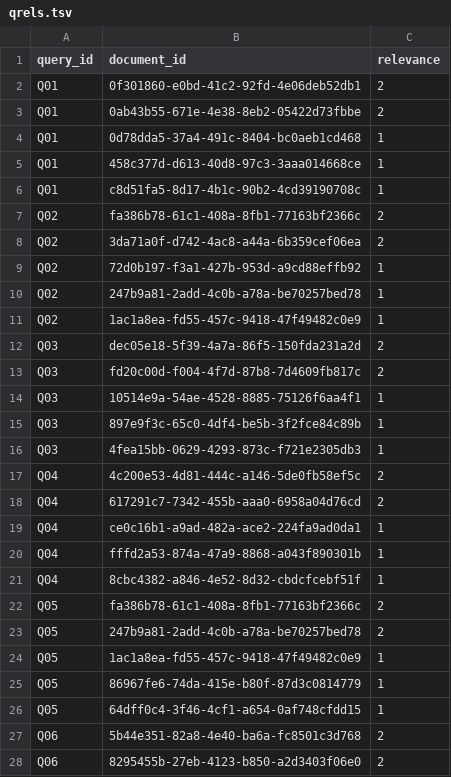
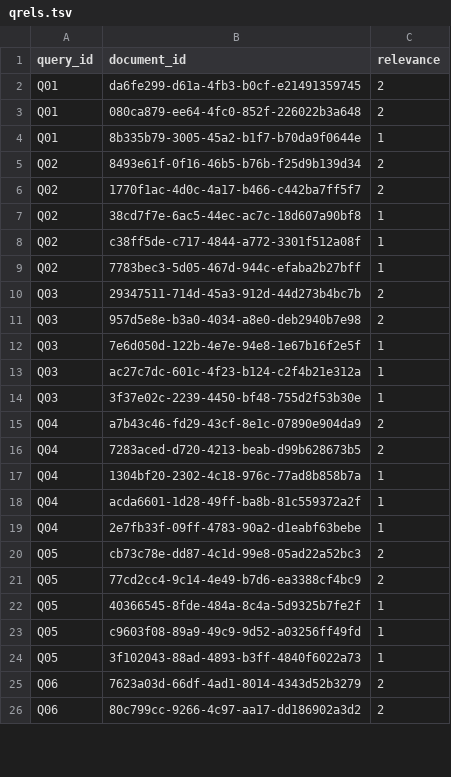
Before and after one commit to UlisesMoBa/proyecto_news_retrieval, a TSV file: qrels.tsv, drawn as a sheet; only a part is shown; the diff covers the shown part only.

```diff
--- a/qrels.tsv
+++ b/qrels.tsv
@@ -1,28 +1,26 @@
 query_id	document_id	relevance
-Q01	0f301860-e0bd-41c2-92fd-4e06deb52db1	2
-Q01	0ab43b55-671e-4e38-8eb2-05422d73fbbe	2
-Q01	0d78dda5-37a4-491c-8404-bc0aeb1cd468	1
-Q01	458c377d-d613-40d8-97c3-3aaa014668ce	1
-Q01	c8d51fa5-8d17-4b1c-90b2-4cd39190708c	1
-Q02	fa386b78-61c1-408a-8fb1-77163bf2366c	2
-Q02	3da71a0f-d742-4ac8-a44a-6b359cef06ea	2
-Q02	72d0b197-f3a1-427b-953d-a9cd88effb92	1
-Q02	247b9a81-2add-4c0b-a78a-be70257bed78	1
-Q02	1ac1a8ea-fd55-457c-9418-47f49482c0e9	1
-Q03	dec05e18-5f39-4a7a-86f5-150fda231a2d	2
-Q03	fd20c00d-f004-4f7d-87b8-7d4609fb817c	2
-Q03	10514e9a-54ae-4528-8885-75126f6aa4f1	1
-Q03	897e9f3c-65c0-4df4-be5b-3f2fce84c89b	1
-Q03	4fea15bb-0629-4293-873c-f721e2305db3	1
-Q04	4c200e53-4d81-444c-a146-5de0fb58ef5c	2
-Q04	617291c7-7342-455b-aaa0-6958a04d76cd	2
-Q04	ce0c16b1-a9ad-482a-ace2-224fa9ad0da1	1
-Q04	fffd2a53-874a-47a9-8868-a043f890301b	1
-Q04	8cbc4382-a846-4e52-8d32-cbdcfcebf51f	1
-Q05	fa386b78-61c1-408a-8fb1-77163bf2366c	2
-Q05	247b9a81-2add-4c0b-a78a-be70257bed78	2
-Q05	1ac1a8ea-fd55-457c-9418-47f49482c0e9	1
-Q05	86967fe6-74da-415e-b80f-87d3c0814779	1
-Q05	64dff0c4-3f46-4cf1-a654-0af748cfdd15	1
-Q06	5b44e351-82a8-4e40-ba6a-fc8501c3d768	2
-Q06	8295455b-27eb-4123-b850-a2d3403f06e0	2
+Q01	da6fe299-d61a-4fb3-b0cf-e21491359745	2
+Q01	080ca879-ee64-4fc0-852f-226022b3a648	2
+Q01	8b335b79-3005-45a2-b1f7-b70da9f0644e	1
+Q02	8493e61f-0f16-46b5-b76b-f25d9b139d34	2
+Q02	1770f1ac-4d0c-4a17-b466-c442ba7ff5f7	2
+Q02	38cd7f7e-6ac5-44ec-ac7c-18d607a90bf8	1
+Q02	c38ff5de-c717-4844-a772-3301f512a08f	1
+Q02	7783bec3-5d05-467d-944c-efaba2b27bff	1
+Q03	29347511-714d-45a3-912d-44d273b4bc7b	2
+Q03	957d5e8e-b3a0-4034-a8e0-deb2940b7e98	2
+Q03	7e6d050d-122b-4e7e-94e8-1e67b16f2e5f	1
+Q03	ac27c7dc-601c-4f23-b124-c2f4b21e312a	1
+Q03	3f37e02c-2239-4450-bf48-755d2f53b30e	1
+Q04	a7b43c46-fd29-43cf-8e1c-07890e904da9	2
+Q04	7283aced-d720-4213-beab-d99b628673b5	2
+Q04	1304bf20-2302-4c18-976c-77ad8b858b7a	1
+Q04	acda6601-1d28-49ff-ba8b-81c559372a2f	1
+Q04	2e7fb33f-09ff-4783-90a2-d1eabf63bebe	1
+Q05	cb73c78e-dd87-4c1d-99e8-05ad22a52bc3	2
+Q05	77cd2cc4-9c14-4e49-b7d6-ea3388cf4bc9	2
+Q05	40366545-8fde-484a-8c4a-5d9325b7fe2f	1
+Q05	c9603f08-89a9-49c9-9d52-a03256ff49fd	1
+Q05	3f102043-88ad-4893-b3ff-4840f6022a73	1
+Q06	7623a03d-66df-4ad1-8014-4343d52b3279	2
+Q06	80c799cc-9266-4c97-aa17-dd186902a3d2	2
```
Also changed, not shown: 17 added rows and 31 edited cells elsewhere in this file, 21 other files.
